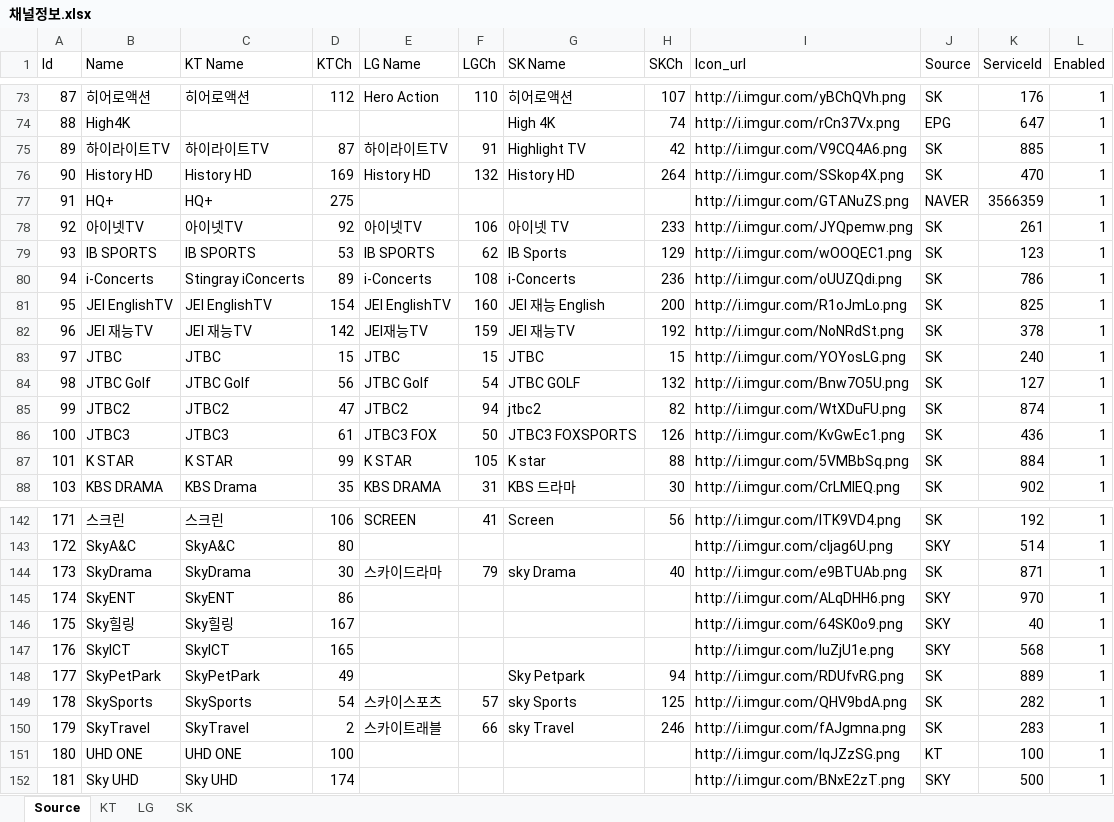
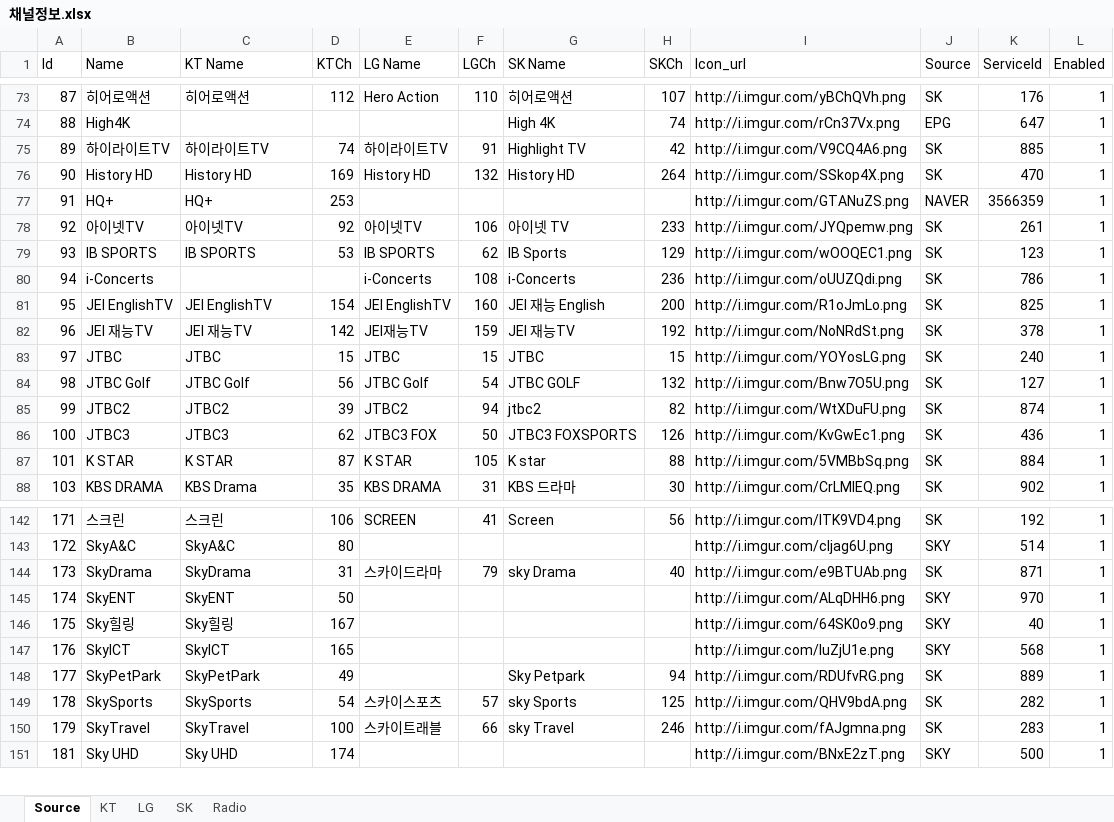
Before and after one commit to epg-provider/epg2xml_server, an Excel workbook: 채널정보.xlsx, sheet Source, drawn as a sheet; only a part is shown, gaps mark what is left out; values as stored, in another font and other column widths than the file's, no borders; removed rows and columns are numbered as before the commit, all else as after; the diff covers the shown part only; the diff names each change by its address in the sheet, - before the commit and + after, or states it on an @@ line.

```diff
--- a/채널정보.xlsx (sheet Source)
+++ b/채널정보.xlsx (sheet Source)
+sheet tab: Radio
-D75 (KTCh): 87
+D75 (KTCh): 74
-D77 (KTCh): 275
+D77 (KTCh): 253
-C80 (KT Name): Stingray iConcerts
+C80 (KT Name): (empty)
-D80 (KTCh): 89
+D80 (KTCh): (empty)
-D85 (KTCh): 47
+D85 (KTCh): 39
-D86 (KTCh): 61
+D86 (KTCh): 62
-D87 (KTCh): 99
+D87 (KTCh): 87
-D144 (KTCh): 30
+D144 (KTCh): 31
-D145 (KTCh): 86
+D145 (KTCh): 50
-D150 (KTCh): 2
+D150 (KTCh): 100
-row 151: 180 | UHD ONE | UHD ONE | 100 |  |  |  |  | http://i.imgur.com/lqJZzSG.png | KT | 100 | 1
```
Also changed, not shown: 27 added rows and 46 edited cells elsewhere in this sheet, sheet KT, sheet SK, formulas that keep their value.
